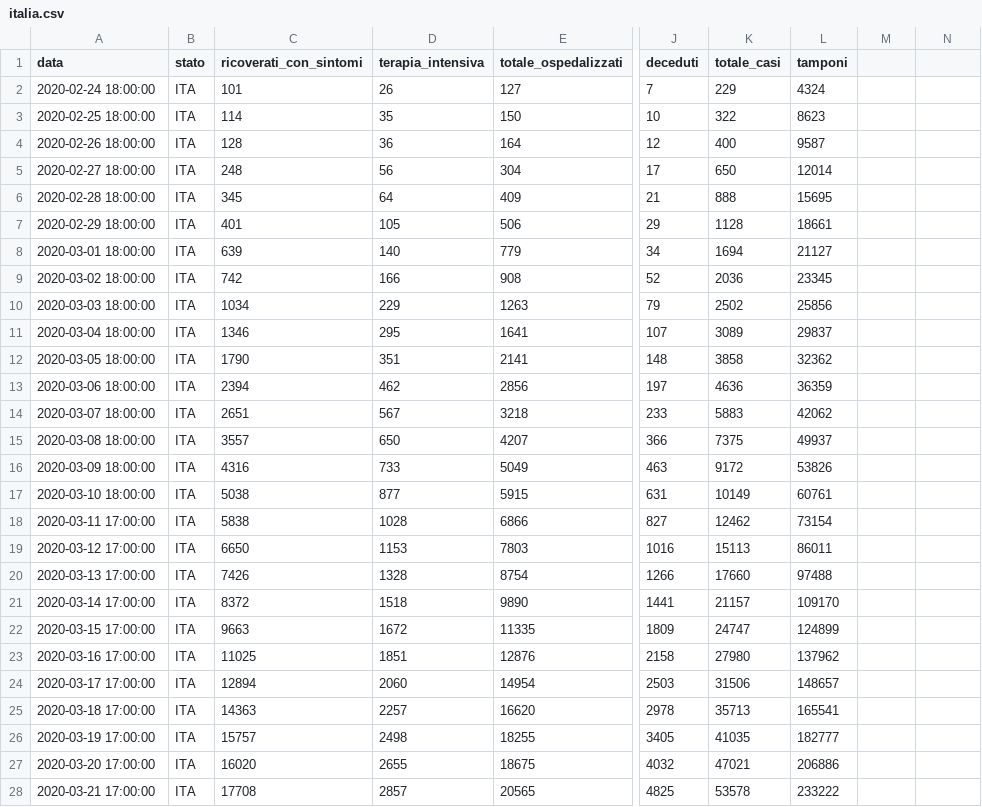
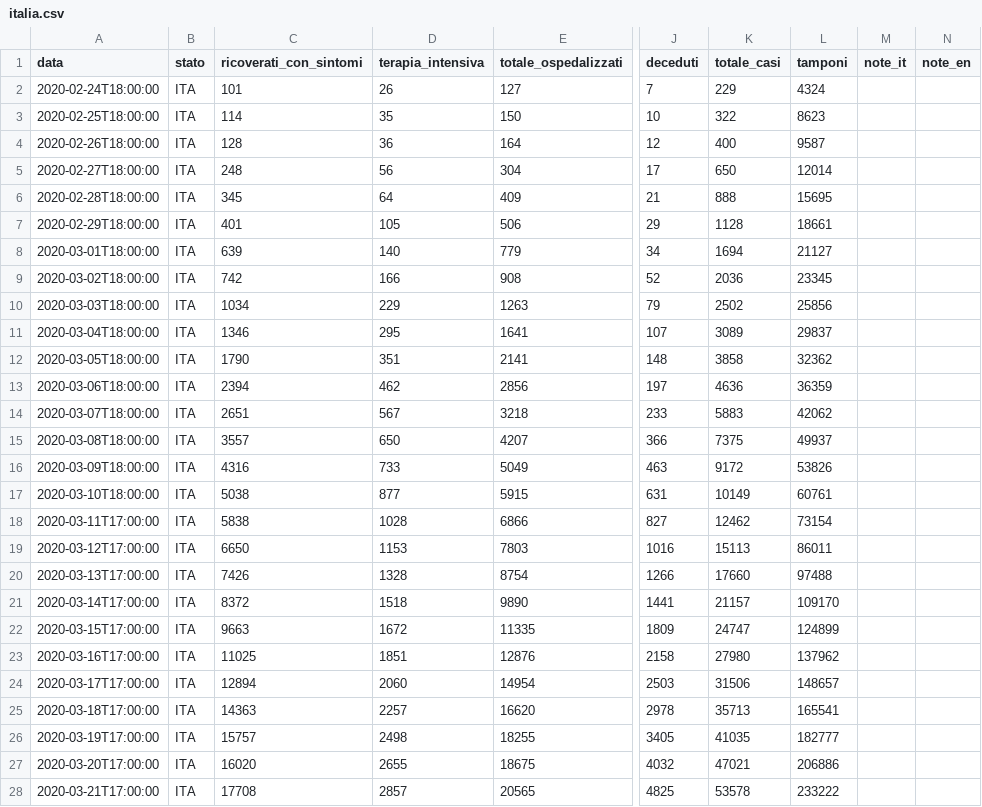
Before and after one commit to alainrk/covid, a CSV file: italia.csv, drawn as a sheet; only a part is shown, gaps mark what is left out; the diff covers the shown part only; the diff names each change by its address in the sheet, - before the commit and + after, or states it on an @@ line.

```diff
--- a/italia.csv
+++ b/italia.csv
-M1: (empty)
+M1: note_it
-N1: (empty)
+N1: note_en
-A2 (data): 2020-02-24 18:00:00
+A2 (data): 2020-02-24T18:00:00
-A3 (data): 2020-02-25 18:00:00
+A3 (data): 2020-02-25T18:00:00
-A4 (data): 2020-02-26 18:00:00
+A4 (data): 2020-02-26T18:00:00
-A5 (data): 2020-02-27 18:00:00
+A5 (data): 2020-02-27T18:00:00
-A6 (data): 2020-02-28 18:00:00
+A6 (data): 2020-02-28T18:00:00
-A7 (data): 2020-02-29 18:00:00
+A7 (data): 2020-02-29T18:00:00
-A8 (data): 2020-03-01 18:00:00
+A8 (data): 2020-03-01T18:00:00
-A9 (data): 2020-03-02 18:00:00
+A9 (data): 2020-03-02T18:00:00
-A10 (data): 2020-03-03 18:00:00
+A10 (data): 2020-03-03T18:00:00
-A11 (data): 2020-03-04 18:00:00
+A11 (data): 2020-03-04T18:00:00
-A12 (data): 2020-03-05 18:00:00
+A12 (data): 2020-03-05T18:00:00
-A13 (data): 2020-03-06 18:00:00
+A13 (data): 2020-03-06T18:00:00
-A14 (data): 2020-03-07 18:00:00
+A14 (data): 2020-03-07T18:00:00
-A15 (data): 2020-03-08 18:00:00
+A15 (data): 2020-03-08T18:00:00
-A16 (data): 2020-03-09 18:00:00
+A16 (data): 2020-03-09T18:00:00
-A17 (data): 2020-03-10 18:00:00
+A17 (data): 2020-03-10T18:00:00
-A18 (data): 2020-03-11 17:00:00
+A18 (data): 2020-03-11T17:00:00
-A19 (data): 2020-03-12 17:00:00
+A19 (data): 2020-03-12T17:00:00
-A20 (data): 2020-03-13 17:00:00
+A20 (data): 2020-03-13T17:00:00
-A21 (data): 2020-03-14 17:00:00
+A21 (data): 2020-03-14T17:00:00
-A22 (data): 2020-03-15 17:00:00
+A22 (data): 2020-03-15T17:00:00
-A23 (data): 2020-03-16 17:00:00
+A23 (data): 2020-03-16T17:00:00
-A24 (data): 2020-03-17 17:00:00
+A24 (data): 2020-03-17T17:00:00
-A25 (data): 2020-03-18 17:00:00
+A25 (data): 2020-03-18T17:00:00
-A26 (data): 2020-03-19 17:00:00
+A26 (data): 2020-03-19T17:00:00
-A27 (data): 2020-03-20 17:00:00
+A27 (data): 2020-03-20T17:00:00
-A28 (data): 2020-03-21 17:00:00
+A28 (data): 2020-03-21T17:00:00
```
Also changed, not shown: 1 added row and 3 edited cells elsewhere in this file, regioni.csv.
